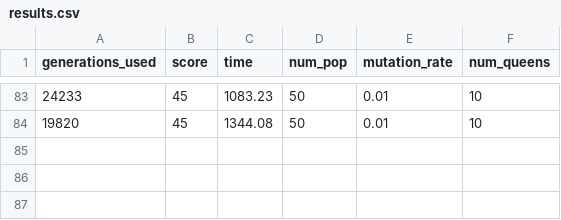
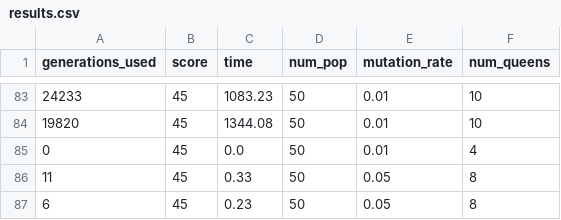
Before and after one commit to luisggf/ai-tests, a CSV file: results.csv, drawn as a sheet; only a part is shown, gaps mark what is left out.

```diff
--- a/results.csv
+++ b/results.csv
@@ -84 +84,4 @@ generations_used,score,time,num_pop,mutation_rate,num_queens
 19820,45,1344.08,50,0.01,10
+0,45,0.0,50,0.01,4
+11,45,0.33,50,0.05,8
+6,45,0.23,50,0.05,8
```
Also changed, not shown: 3 other files.
